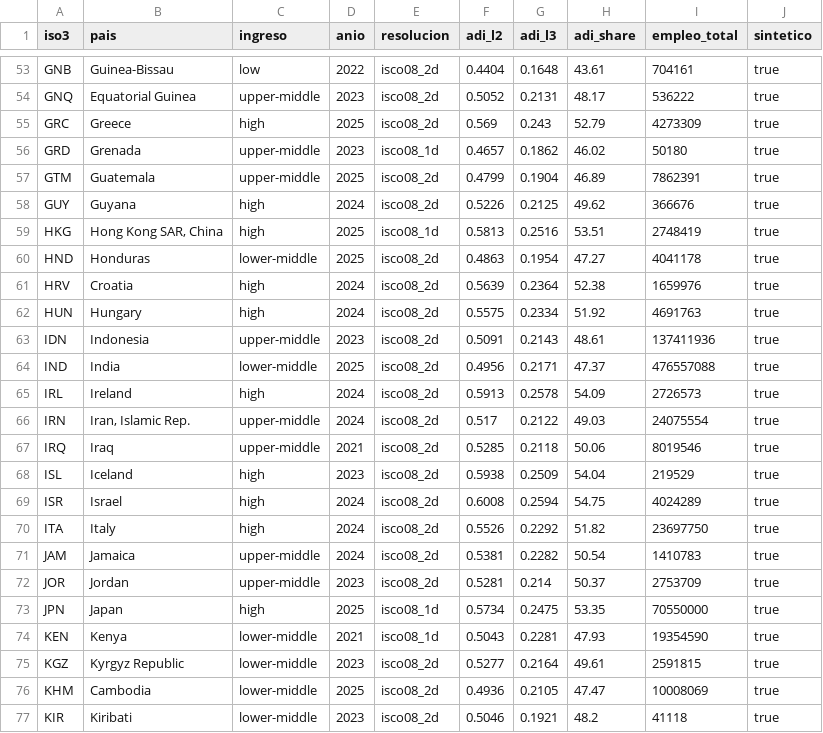
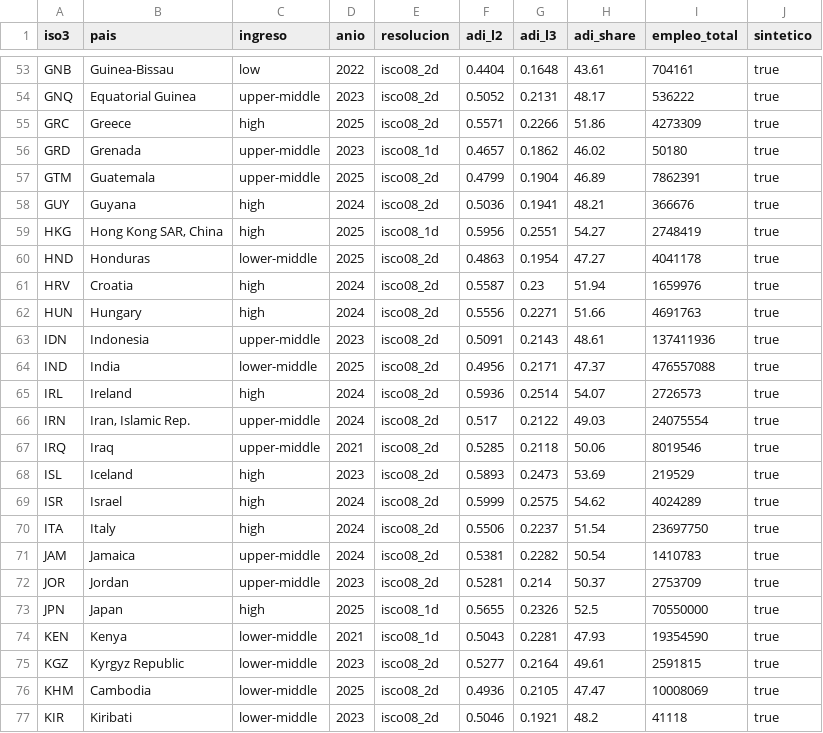
Before and after one commit to Cespial/delegation-divide, a CSV file: herramientas/adi-index/adi/data/adi_pais.csv, drawn as a sheet; only a part is shown, gaps mark what is left out; the diff covers the shown part only.

```diff
--- a/herramientas/adi-index/adi/data/adi_pais.csv
+++ b/herramientas/adi-index/adi/data/adi_pais.csv
@@ -54,21 +54,21 @@ GNB,Guinea-Bissau,low,2022,isco08_2d,0.4404,0.1648,43.61,704161,true
 GNQ,Equatorial Guinea,upper-middle,2023,isco08_2d,0.5052,0.2131,48.17,536222,true
-GRC,Greece,high,2025,isco08_2d,0.569,0.243,52.79,4273309,true
+GRC,Greece,high,2025,isco08_2d,0.5571,0.2266,51.86,4273309,true
 GRD,Grenada,upper-middle,2023,isco08_1d,0.4657,0.1862,46.02,50180,true
 GTM,Guatemala,upper-middle,2025,isco08_2d,0.4799,0.1904,46.89,7862391,true
-GUY,Guyana,high,2024,isco08_2d,0.5226,0.2125,49.62,366676,true
-HKG,"Hong Kong SAR, China",high,2025,isco08_1d,0.5813,0.2516,53.51,2748419,true
+GUY,Guyana,high,2024,isco08_2d,0.5036,0.1941,48.21,366676,true
+HKG,"Hong Kong SAR, China",high,2025,isco08_1d,0.5956,0.2551,54.27,2748419,true
 HND,Honduras,lower-middle,2025,isco08_2d,0.4863,0.1954,47.27,4041178,true
-HRV,Croatia,high,2024,isco08_2d,0.5639,0.2364,52.38,1659976,true
-HUN,Hungary,high,2024,isco08_2d,0.5575,0.2334,51.92,4691763,true
+HRV,Croatia,high,2024,isco08_2d,0.5587,0.23,51.94,1659976,true
+HUN,Hungary,high,2024,isco08_2d,0.5556,0.2271,51.66,4691763,true
 IDN,Indonesia,upper-middle,2023,isco08_2d,0.5091,0.2143,48.61,137411936,true
 IND,India,lower-middle,2025,isco08_2d,0.4956,0.2171,47.37,476557088,true
-IRL,Ireland,high,2024,isco08_2d,0.5913,0.2578,54.09,2726573,true
+IRL,Ireland,high,2024,isco08_2d,0.5936,0.2514,54.07,2726573,true
 IRN,"Iran, Islamic Rep.",upper-middle,2024,isco08_2d,0.517,0.2122,49.03,24075554,true
 IRQ,Iraq,upper-middle,2021,isco08_2d,0.5285,0.2118,50.06,8019546,true
-ISL,Iceland,high,2023,isco08_2d,0.5938,0.2509,54.04,219529,true
-ISR,Israel,high,2024,isco08_2d,0.6008,0.2594,54.75,4024289,true
-ITA,Italy,high,2024,isco08_2d,0.5526,0.2292,51.82,23697750,true
+ISL,Iceland,high,2023,isco08_2d,0.5893,0.2473,53.69,219529,true
+ISR,Israel,high,2024,isco08_2d,0.5999,0.2575,54.62,4024289,true
+ITA,Italy,high,2024,isco08_2d,0.5506,0.2237,51.54,23697750,true
 JAM,Jamaica,upper-middle,2024,isco08_2d,0.5381,0.2282,50.54,1410783,true
 JOR,Jordan,upper-middle,2023,isco08_2d,0.5281,0.214,50.37,2753709,true
-JPN,Japan,high,2025,isco08_1d,0.5734,0.2475,53.35,70550000,true
+JPN,Japan,high,2025,isco08_1d,0.5655,0.2326,52.5,70550000,true
 KEN,Kenya,lower-middle,2021,isco08_1d,0.5043,0.2281,47.93,19354590,true
```
Also changed, not shown: 129 edited cells elsewhere in this file, salidas/adi_pais.csv, salidas/indice_gg.csv, 23 other files.
